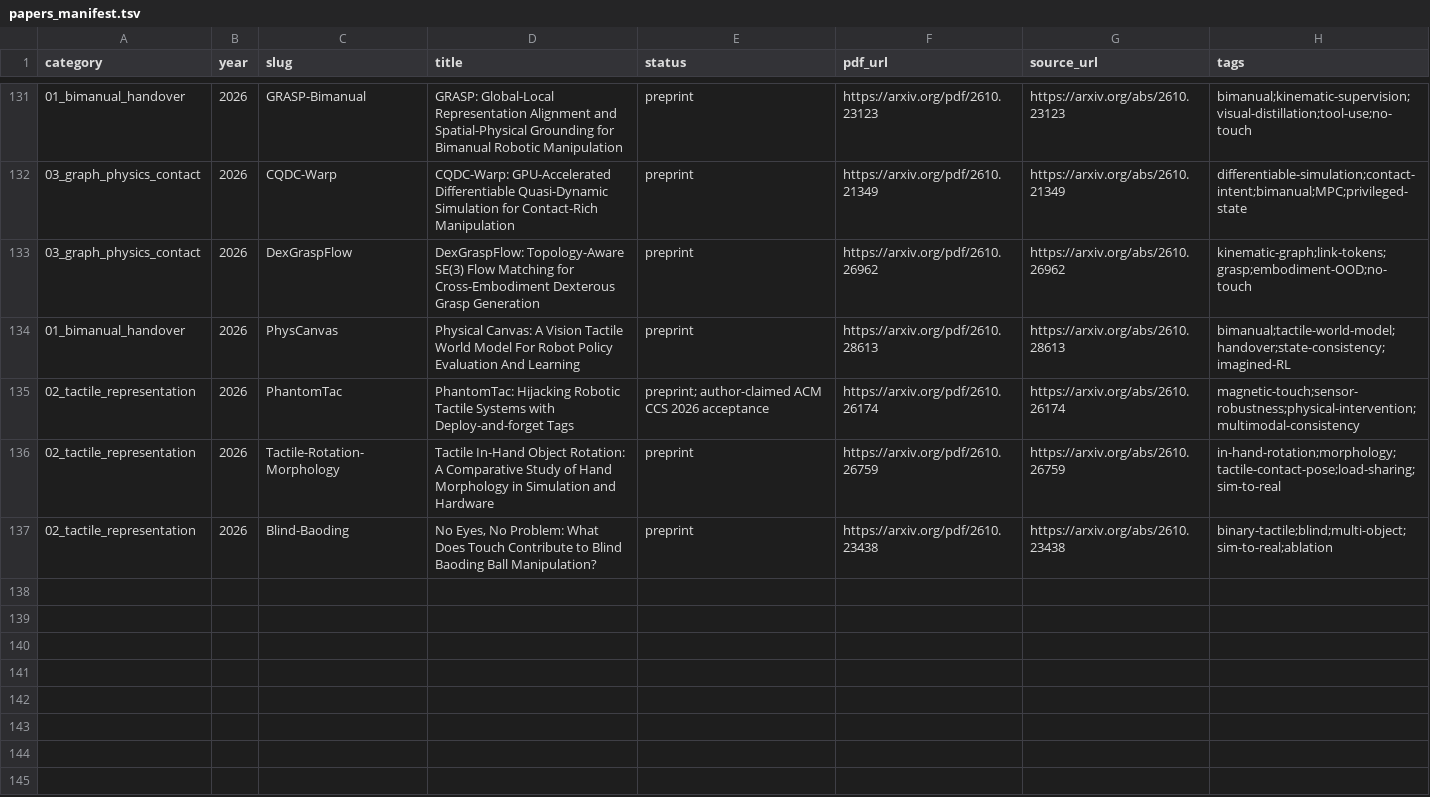
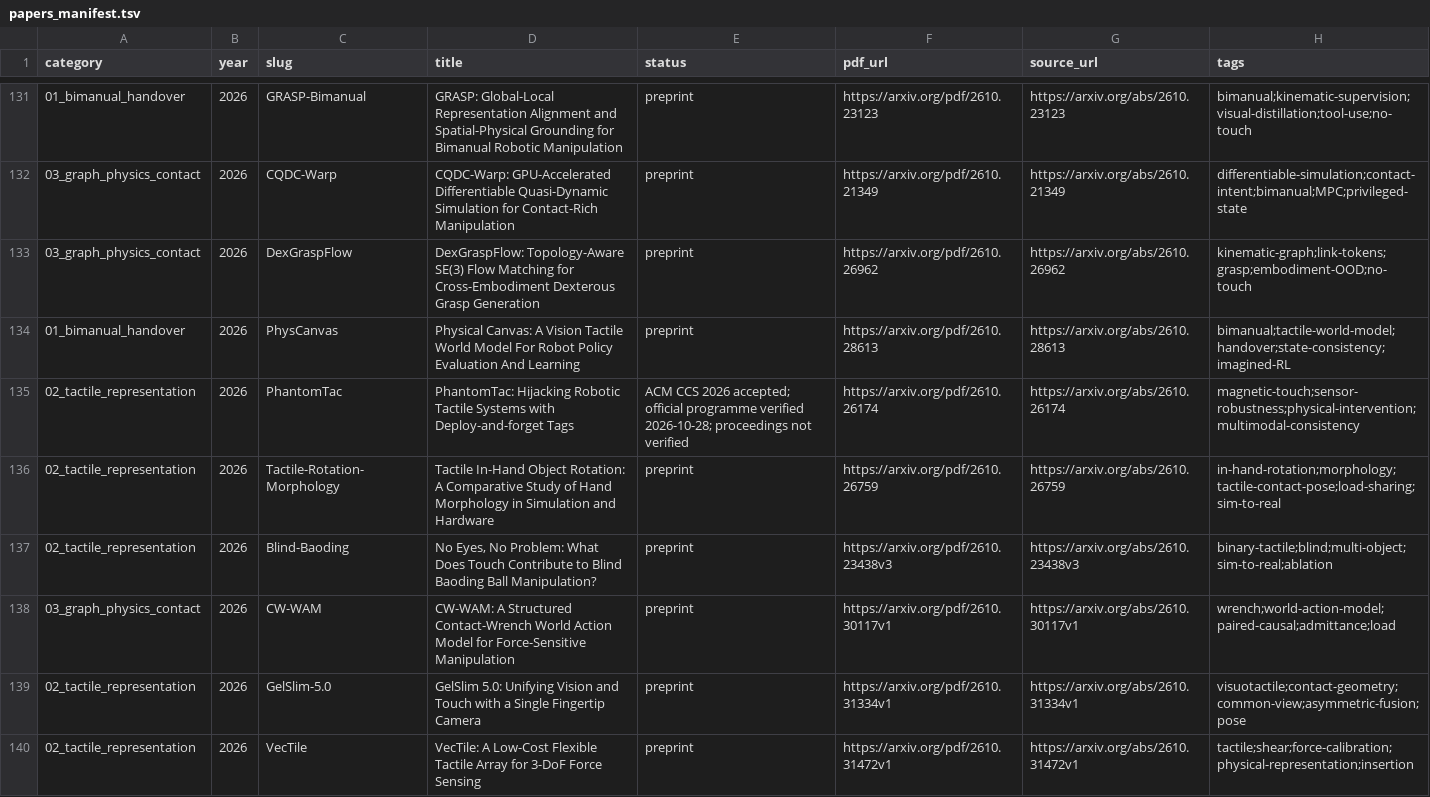
Before and after one commit to Dex-Manip-Group/Literature-Review_DexT, a TSV file: referenced/papers_manifest.tsv, drawn as a sheet; only a part is shown, gaps mark what is left out; the diff covers the shown part only.

Commit message:
literature: integrate 28 October full-text evidence and source audits

```diff
--- a/referenced/papers_manifest.tsv
+++ b/referenced/papers_manifest.tsv
@@ -134,4 +134,7 @@ category	year	slug	title	status	pdf_url	source_url	tags
 01_bimanual_handover	2026	PhysCanvas	Physical Canvas: A Vision Tactile World Model For Robot Policy Evaluation And Learning	preprint	https://arxiv.org/pdf/2610.28613	https://arxiv.org/abs/2610.28613	bimanual;tactile-world-model;handover;state-consistency;imagined-RL
-02_tactile_representation	2026	PhantomTac	PhantomTac: Hijacking Robotic Tactile Systems with Deploy-and-forget Tags	preprint; author-claimed ACM CCS 2026 acceptance	https://arxiv.org/pdf/2610.26174	https://arxiv.org/abs/2610.26174	magnetic-touch;sensor-robustness;physical-intervention;multimodal-consistency
+02_tactile_representation	2026	PhantomTac	PhantomTac: Hijacking Robotic Tactile Systems with Deploy-and-forget Tags	ACM CCS 2026 accepted; official programme verified 2026-10-28; proceedings not verified	https://arxiv.org/pdf/2610.26174	https://arxiv.org/abs/2610.26174	magnetic-touch;sensor-robustness;physical-intervention;multimodal-consistency
 02_tactile_representation	2026	Tactile-Rotation-Morphology	Tactile In-Hand Object Rotation: A Comparative Study of Hand Morphology in Simulation and Hardware	preprint	https://arxiv.org/pdf/2610.26759	https://arxiv.org/abs/2610.26759	in-hand-rotation;morphology;tactile-contact-pose;load-sharing;sim-to-real
-02_tactile_representation	2026	Blind-Baoding	No Eyes, No Problem: What Does Touch Contribute to Blind Baoding Ball Manipulation?	preprint	https://arxiv.org/pdf/2610.23438	https://arxiv.org/abs/2610.23438	binary-tactile;blind;multi-object;sim-to-real;ablation
+02_tactile_representation	2026	Blind-Baoding	No Eyes, No Problem: What Does Touch Contribute to Blind Baoding Ball Manipulation?	preprint	https://arxiv.org/pdf/2610.23438v3	https://arxiv.org/abs/2610.23438v3	binary-tactile;blind;multi-object;sim-to-real;ablation
+03_graph_physics_contact	2026	CW-WAM	CW-WAM: A Structured Contact-Wrench World Action Model for Force-Sensitive Manipulation	preprint	https://arxiv.org/pdf/2610.30117v1	https://arxiv.org/abs/2610.30117v1	wrench;world-action-model;paired-causal;admittance;load
+02_tactile_representation	2026	GelSlim-5.0	GelSlim 5.0: Unifying Vision and Touch with a Single Fingertip Camera	preprint	https://arxiv.org/pdf/2610.31334v1	https://arxiv.org/abs/2610.31334v1	visuotactile;contact-geometry;common-view;asymmetric-fusion;pose
+02_tactile_representation	2026	VecTile	VecTile: A Low-Cost Flexible Tactile Array for 3-DoF Force Sensing	preprint	https://arxiv.org/pdf/2610.31472v1	https://arxiv.org/abs/2610.31472v1	tactile;shear;force-calibration;physical-representation;insertion
```
Also changed, not shown: 16 added rows and 12 edited cells elsewhere in this file, 28 other files.
